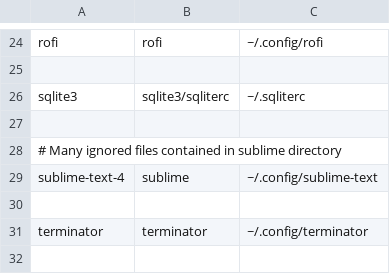
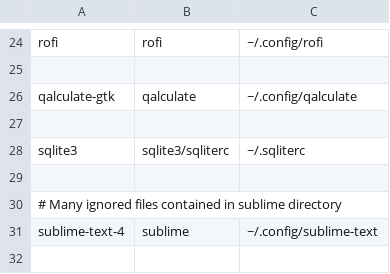
Before and after one commit to michaelgilch/dotfiles, a CSV file: symlink_locations.csv, drawn as a sheet; only a part is shown, gaps mark what is left out; the shorter side is filled out with more unchanged rows.

Commit message:
Add qalculate-gtk settings

```diff
--- a/symlink_locations.csv
+++ b/symlink_locations.csv
@@ -25,2 +25,4 @@ rofi,rofi,~/.config/rofi
 
+qalculate-gtk,qalculate,~/.config/qalculate
+
 sqlite3,sqlite3/sqliterc,~/.sqliterc
```
Also changed, not shown: 3 other files.
